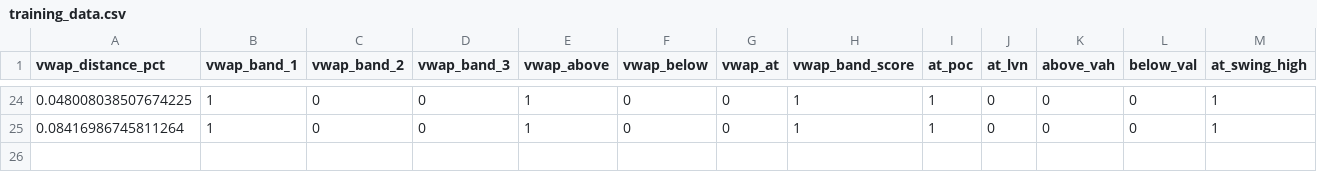
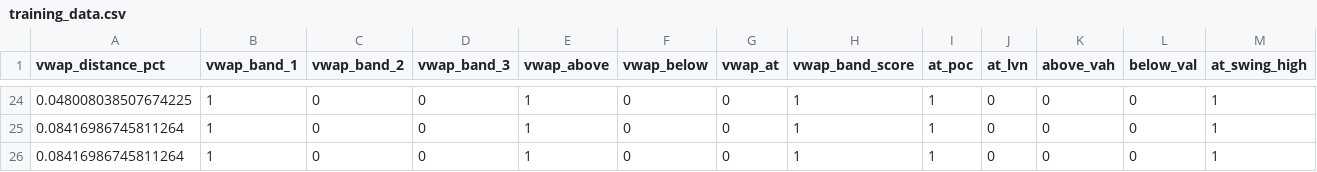
Before and after one commit to andyjohnson947/Ganymede-Prod-Rev-1.9, a CSV file: ml_system/data/training_data.csv, drawn as a sheet; only a part is shown, gaps mark what is left out; rows hold the shown columns only; the diff names each change by its address in the sheet, - before the commit and + after, or states it on an @@ line.

```diff
--- a/ml_system/data/training_data.csv
+++ b/ml_system/data/training_data.csv
+row 26: 0.08416986745811264 | 1 | 0 | 0 | 1 | 0 | 0 | 1 | 1 | 0 | 0 | 0 | 1
```
Also changed, not shown: ml_system/models/feature_importance_baseline.csv, 4 other files.
